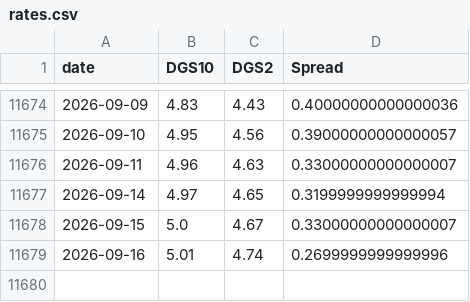
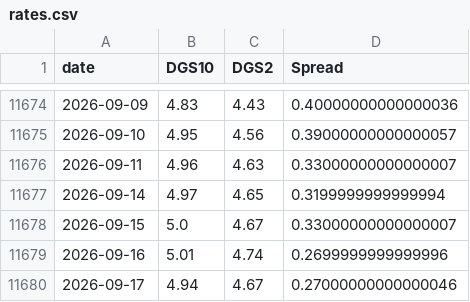
Before and after one commit to BamHIHedgeFundCEO/bamhi-web-reflex, a CSV file: data/rates.csv, drawn as a sheet; only a part is shown, gaps mark what is left out; the diff names each change by its address in the sheet, - before the commit and + after, or states it on an @@ line.

```diff
--- a/data/rates.csv
+++ b/data/rates.csv
+row 11680: 2026-09-17 | 4.94 | 4.67 | 0.27000000000000046
```
Also changed, not shown: data/breadth.csv, data/world_sectors.csv, 1 other file.
